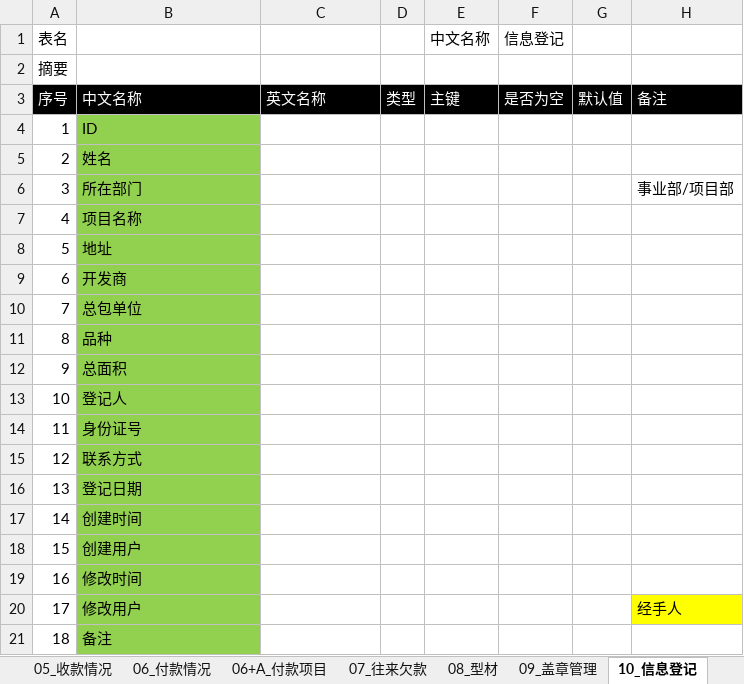
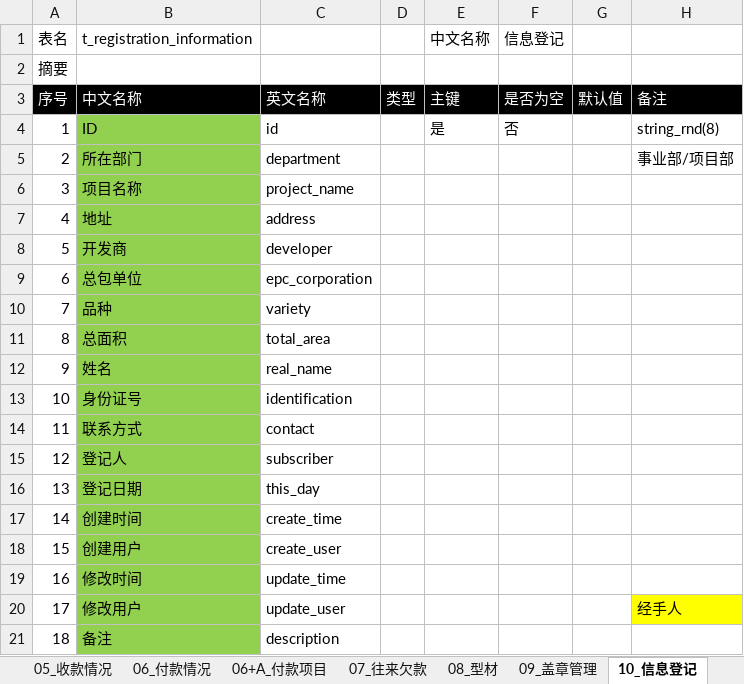
Before and after one commit to hply2014/hply, an Excel workbook: 04_设计文档/工程项目核算系统业务功能一览表.xlsx, sheet 10_信息登记, drawn as a sheet; values as stored, in another font and other column widths than the file's, no borders; the diff names each change by its address in the sheet, - before the commit and + after, or states it on an @@ line.

```diff
--- a/04_设计文档/工程项目核算系统业务功能一览表.xlsx (sheet 10_信息登记)
+++ b/04_设计文档/工程项目核算系统业务功能一览表.xlsx (sheet 10_信息登记)
-B1: (empty)
+B1: t_registration_information
-C4: (empty)
+C4: id
-E4 (中文名称): (empty)
+E4 (中文名称): 是
-F4 (信息登记): (empty)
+F4 (信息登记): 否
-H4: (empty)
+H4: string_rnd(8)
-B5 (t_registration_information): 姓名
+B5 (t_registration_information): 所在部门
-C5: (empty)
+C5: department
-H5: (empty)
+H5: 事业部/项目部
-B6 (t_registration_information): 所在部门
+B6 (t_registration_information): 项目名称
-C6: (empty)
+C6: project_name
-H6: 事业部/项目部
+H6: (empty)
-B7 (t_registration_information): 项目名称
+B7 (t_registration_information): 地址
-C7: (empty)
+C7: address
-B8 (t_registration_information): 地址
+B8 (t_registration_information): 开发商
-C8: (empty)
+C8: developer
-B9 (t_registration_information): 开发商
+B9 (t_registration_information): 总包单位
-C9: (empty)
+C9: epc_corporation
-B10 (t_registration_information): 总包单位
+B10 (t_registration_information): 品种
-C10: (empty)
+C10: variety
-B11 (t_registration_information): 品种
+B11 (t_registration_information): 总面积
-C11: (empty)
+C11: total_area
-B12 (t_registration_information): 总面积
+B12 (t_registration_information): 姓名
-C12: (empty)
+C12: real_name
-B13 (t_registration_information): 登记人
+B13 (t_registration_information): 身份证号
-C13: (empty)
+C13: identification
-B14 (t_registration_information): 身份证号
+B14 (t_registration_information): 联系方式
-C14: (empty)
+C14: contact
-B15 (t_registration_information): 联系方式
+B15 (t_registration_information): 登记人
-C15: (empty)
+C15: subscriber
-C16: (empty)
+C16: this_day
-C17: (empty)
+C17: create_time
-C18: (empty)
+C18: create_user
-C19: (empty)
+C19: update_time
-C20: (empty)
+C20: update_user
-C21: (empty)
+C21: description
```
Also changed, not shown: sheet 12_系统资源, sheet 01_合同项目信息, sheet 11_系统用户, sheet 13_授权关系, sheet 03_工程开票情况, sheet 09_盖章管理, 8 more sheets, other sheet tabs.
